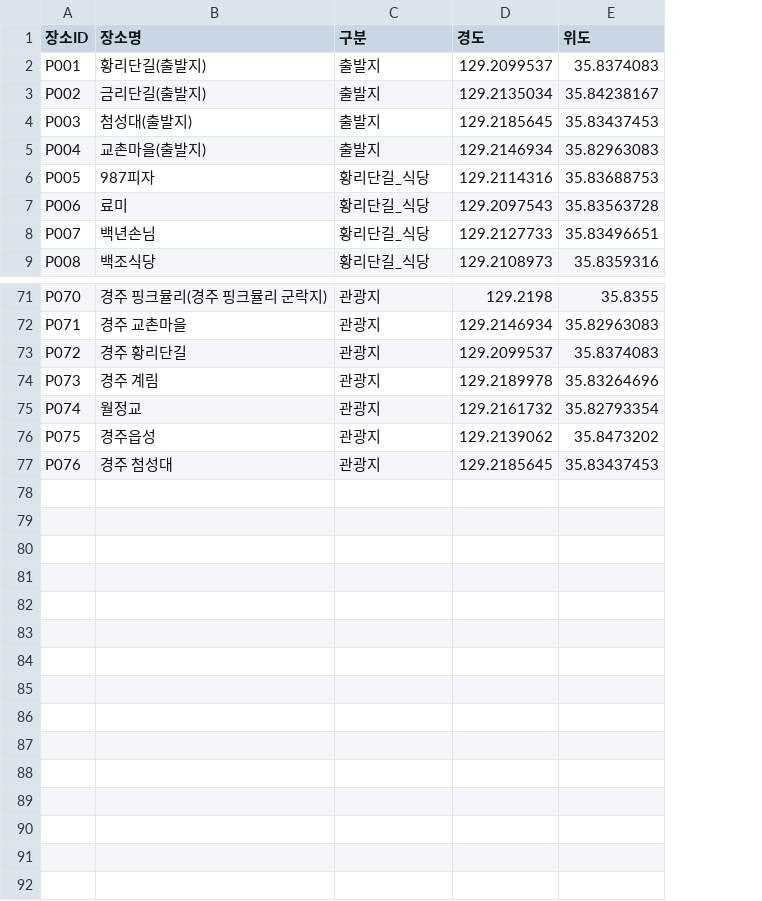
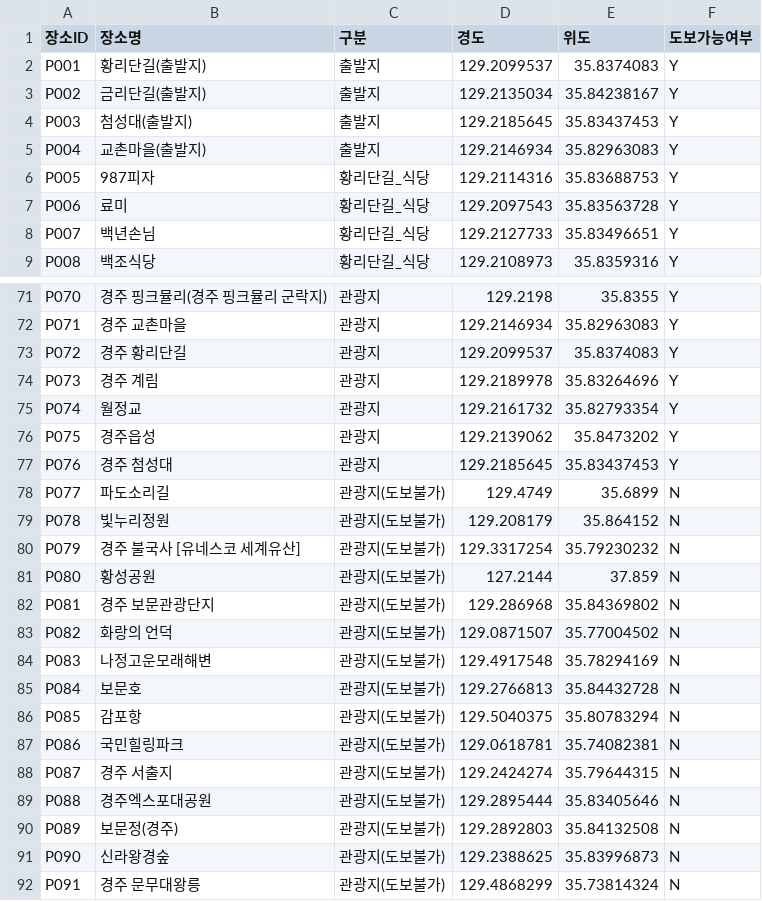
Before and after one commit to Gyeonju-Travel/BE, a CSV file: src/main/resources/data/walking-nodes.csv, drawn as a sheet; only a part is shown, gaps mark what is left out; the diff names each change by its address in the sheet, - before the commit and + after, or states it on an @@ line.

```diff
--- a/src/main/resources/data/walking-nodes.csv
+++ b/src/main/resources/data/walking-nodes.csv
+column F (도보가능여부), rows 2-9: all Y; rows 71-77: all Y
+row 78: P077 | 파도소리길 | 관광지(도보불가) | 129.4749 | 35.6899 | N
+row 79: P078 | 빛누리정원 | 관광지(도보불가) | 129.208179 | 35.864152 | N
+row 80: P079 | 경주 불국사 [유네스코 세계유산] | 관광지(도보불가) | 129.3317254 | 35.79230232 | N
+row 81: P080 | 황성공원 | 관광지(도보불가) | 127.2144 | 37.859 | N
+row 82: P081 | 경주 보문관광단지 | 관광지(도보불가) | 129.286968 | 35.84369802 | N
+row 83: P082 | 화랑의 언덕 | 관광지(도보불가) | 129.0871507 | 35.77004502 | N
+row 84: P083 | 나정고운모래해변 | 관광지(도보불가) | 129.4917548 | 35.78294169 | N
+row 85: P084 | 보문호 | 관광지(도보불가) | 129.2766813 | 35.84432728 | N
+row 86: P085 | 감포항 | 관광지(도보불가) | 129.5040375 | 35.80783294 | N
+row 87: P086 | 국민힐링파크 | 관광지(도보불가) | 129.0618781 | 35.74082381 | N
+row 88: P087 | 경주 서출지 | 관광지(도보불가) | 129.2424274 | 35.79644315 | N
+row 89: P088 | 경주엑스포대공원 | 관광지(도보불가) | 129.2895444 | 35.83405646 | N
+row 90: P089 | 보문정(경주) | 관광지(도보불가) | 129.2892803 | 35.84132508 | N
+row 91: P090 | 신라왕경숲 | 관광지(도보불가) | 129.2388625 | 35.83996873 | N
+row 92: P091 | 경주 문무대왕릉 | 관광지(도보불가) | 129.4868299 | 35.73814324 | N
```
Also changed, not shown: 11 other files.
